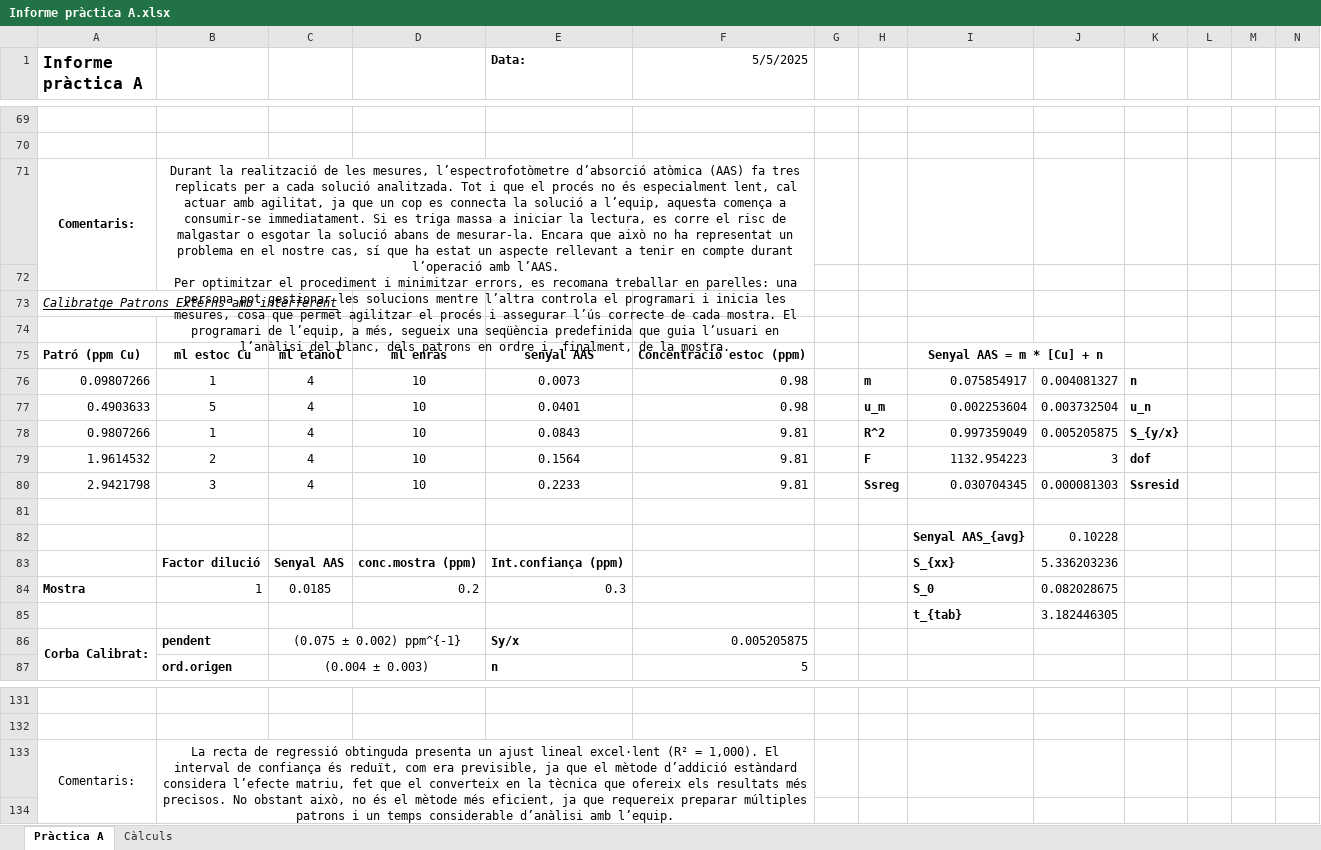
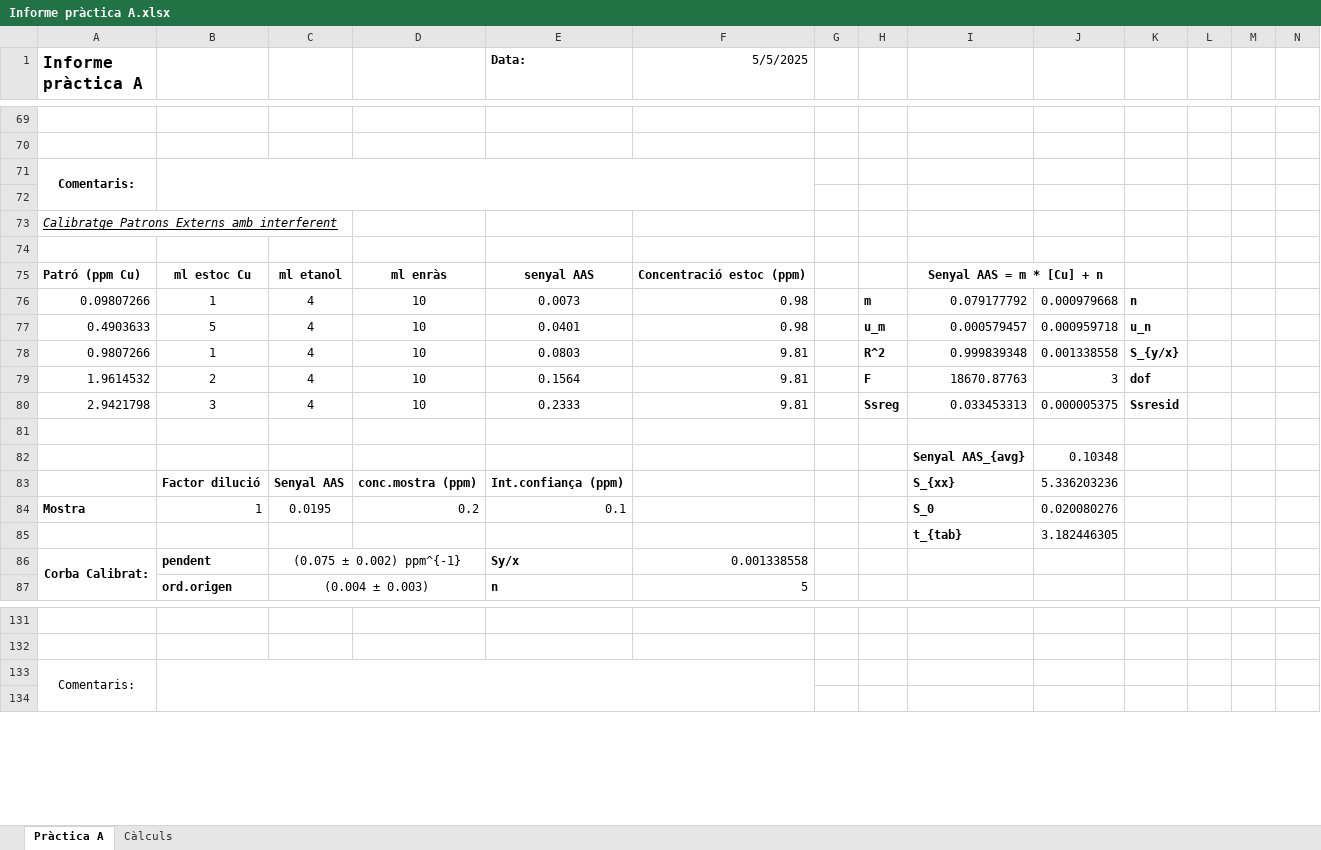
Before and after one commit to SirSergi0/LACE, an Excel workbook: Sergio i Dome/Informe pràctica A.xlsx, sheet Pràctica A, drawn as a sheet; only a part is shown, gaps mark what is left out; values as stored, in another font and other column widths than the file's, no borders; charts and pictures not drawn; ↵ is a line break in a cell; the diff covers the shown part only; the diff names each change by its address in the sheet, - before the commit and + after, or states it on an @@ line.

Commit message:
Primera pràctica feta

```diff
--- a/Sergio i Dome/Informe pràctica A.xlsx (sheet Pràctica A)
+++ b/Sergio i Dome/Informe pràctica A.xlsx (sheet Pràctica A)
-B71: Durant la realització de les mesures, l’espectrofotòmetre d’absorció atòmica (AAS) fa tres replicats per a cada solució analitzada. Tot i que el procés no és especialment lent, cal actuar amb agilitat, ja que un cop es connecta la solució a l’equip, aquesta comença a consumir-se immediatament. Si es triga massa a iniciar la lectura, es corre el risc de malgastar o esgotar la solució abans de mesurar-la. Encara que això no ha representat un problema en el nostre cas, sí que ha estat un aspecte rellevant a tenir en compte durant l’operació amb l’AAS. ↵ Per optimitzar el procediment i minimitzar errors, es recomana treballar en parelles: una persona pot gestionar les solucions mentre l’altra controla el programari i inicia les mesures, cosa que permet agilitzar el procés i assegurar l’ús correcte de cada mostra. El programari de l’equip, a més, segueix una seqüència predefinida que guia l’usuari en l’anàlisi del blanc, dels patrons en ordre i, finalment, de la mostra.
+B71: (empty)
-I76: 0.075854917
+I76: 0.079177792
-J76: 0.004081327
+J76: 0.000979668
-I77: 0.002253604
+I77: 0.000579457
-J77: 0.003732504
+J77: 0.000959718
-E78 (Data:): 0.0843
+E78 (Data:): 0.0803
-I78: 0.997359049
+I78: 0.999839348
-J78: 0.005205875
+J78: 0.001338558
-I79: 1132.954223
+I79: 18670.87763
-E80 (Data:): 0.2233
+E80 (Data:): 0.2333
-I80: 0.030704345
+I80: 0.033453313
-J80: 0.000081303
+J80: 0.000005375
-J82: 0.10228
+J82: 0.10348
-C84: 0.0185
+C84: 0.0195
-E84 (Data:): 0.3
+E84 (Data:): 0.1
-J84: 0.082028675
+J84: 0.020080276
-F86 (5/5/2025): 0.005205875
+F86 (5/5/2025): 0.001338558
-B133: La recta de regressió obtinguda presenta un ajust lineal excel·lent (R² = 1,000). El interval de confiança és reduït, com era previsible, ja que el mètode d’addició estàndard considera l’efecte matriu, fet que el converteix en la tècnica que ofereix els resultats més precisos. No obstant això, no és el mètode més eficient, ja que requereix preparar múltiples patrons i un temps considerable d’anàlisi amb l’equip.
+B133: (empty)
```
Also changed, not shown: 27 added rows, 11 removed rows, 1 moved row, 33 edited cells, cell formats and merged cells elsewhere in this sheet, charts or pictures.
